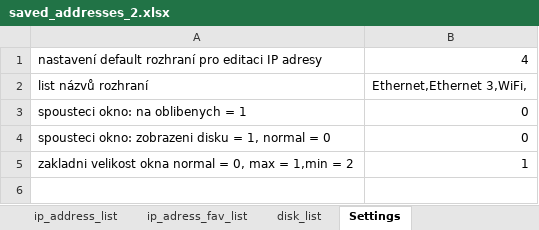
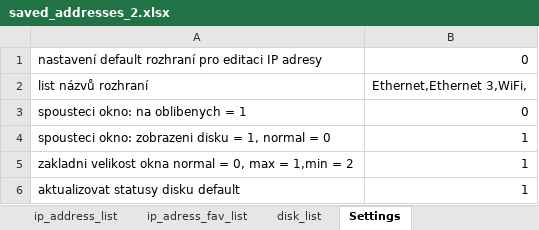
Before and after one commit to Jakubhl/Work, an Excel workbook: TRIMAZKON/saved_addresses_2.xlsx, sheet Settings, drawn as a sheet; values as stored, in another font and other column widths than the file's, no borders; the diff names each change by its address in the sheet, - before the commit and + after, or states it on an @@ line.

```diff
--- a/TRIMAZKON/saved_addresses_2.xlsx (sheet Settings)
+++ b/TRIMAZKON/saved_addresses_2.xlsx (sheet Settings)
-B1: 4
+B1: 0
-B4: 0
+B4: 1
+row 6: aktualizovat statusy disku default | 1
```
Also changed, not shown: sheet ip_address_list, sheet disk_list, 4 other files.
